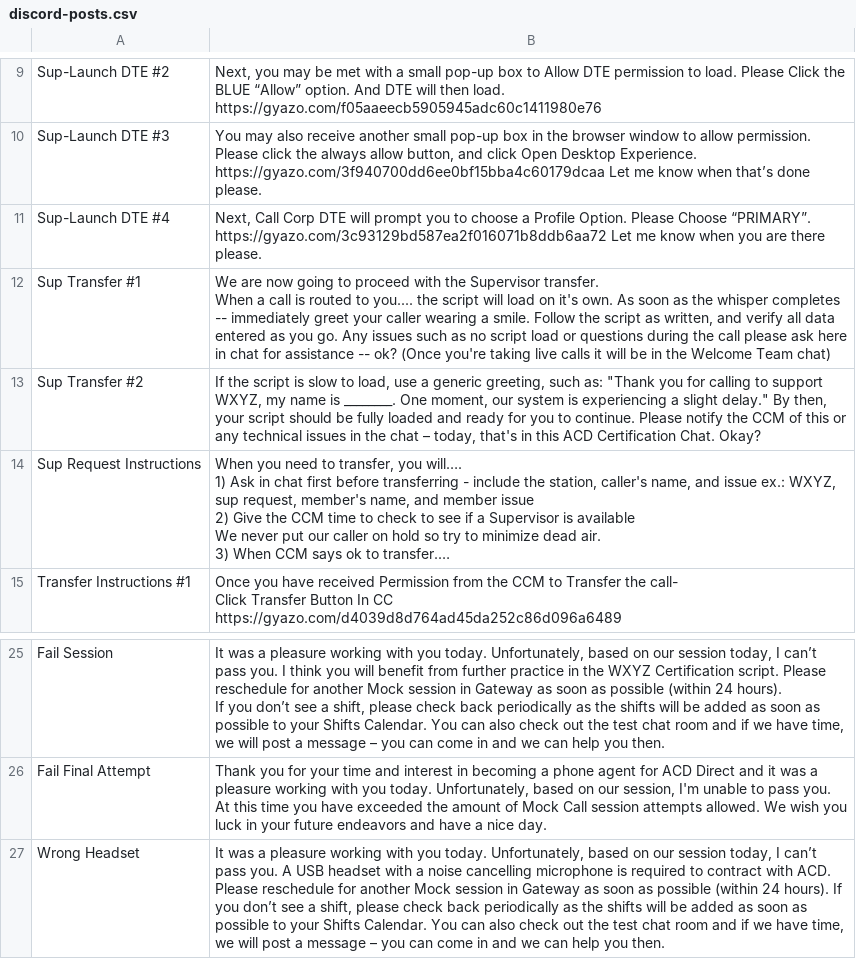
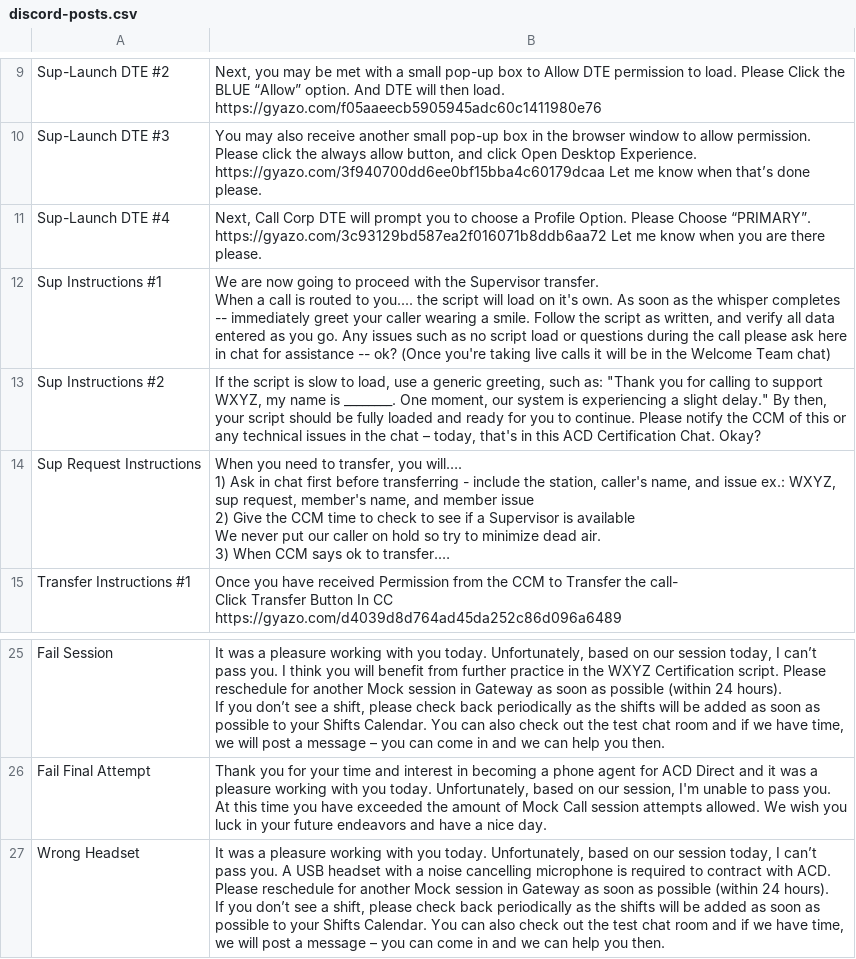
Before and after one commit to Blyshawnp/Emergent, a CSV file: docs/admin-content-package/csv-tabs/discord-posts.csv, drawn as a sheet; only a part is shown, gaps mark what is left out; long unchanged cells end in …; the diff names each change by its address in the sheet, - before the commit and + after, or states it on an @@ line.

Commit message:
Sync fallback Discord posts

```diff
--- a/docs/admin-content-package/csv-tabs/discord-posts.csv
+++ b/docs/admin-content-package/csv-tabs/discord-posts.csv
-A12: Sup Transfer #1
+A12: Sup Instructions #1
-A13: Sup Transfer #2
+A13: Sup Instructions #2
-B27: …you then.
+B27: …you then.
```
Also changed, not shown: 3 other files.
